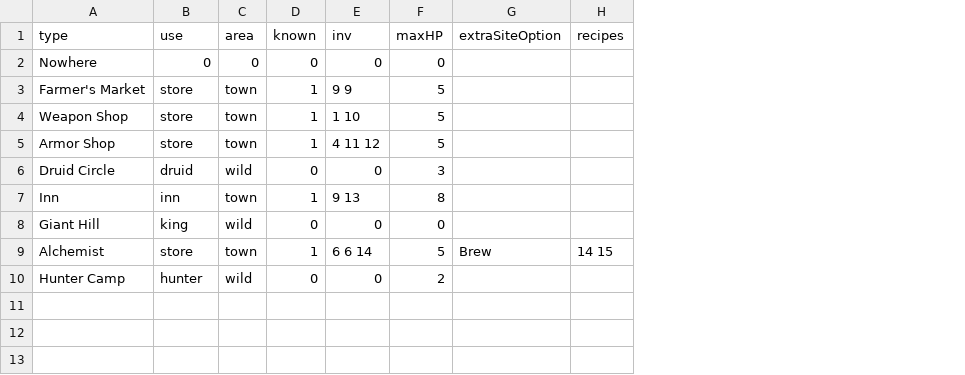
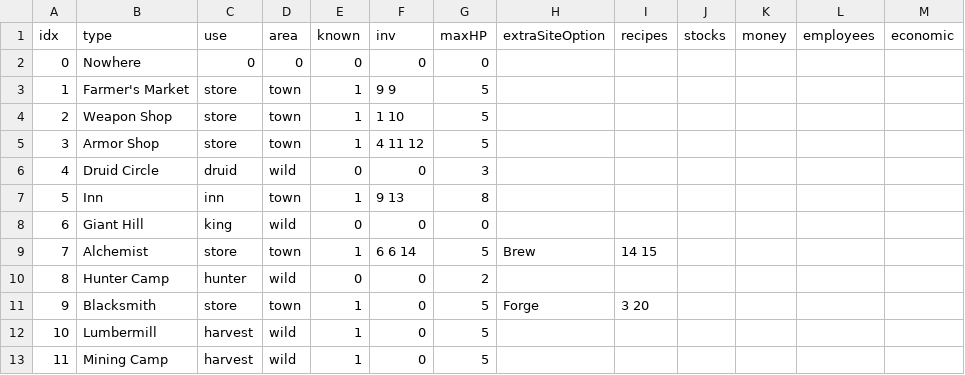
Before and after one commit to SALLstice/Krog, a CSV file: placeList.csv, drawn as a sheet; the diff names each change by its address in the sheet, - before the commit and + after, or states it on an @@ line.

```diff
--- a/placeList.csv
+++ b/placeList.csv
+column A (idx), rows 2-10: 0 | 1 | 2 | 3 | 4 | 5 | 6 | 7 | 8
+column J (stocks), empty
+column K (money), empty
+column L (employees), empty
+column M (economic), empty
+row 11: 9 | Blacksmith | store | town | 1 | 0 | 5 | Forge | 3 20
+row 12: 10 | Lumbermill | harvest | wild | 1 | 0 | 5
+row 13: 11 | Mining Camp | harvest | wild | 1 | 0 | 5
```
Also changed, not shown: itemList.csv, personList.csv, 7 other files.
